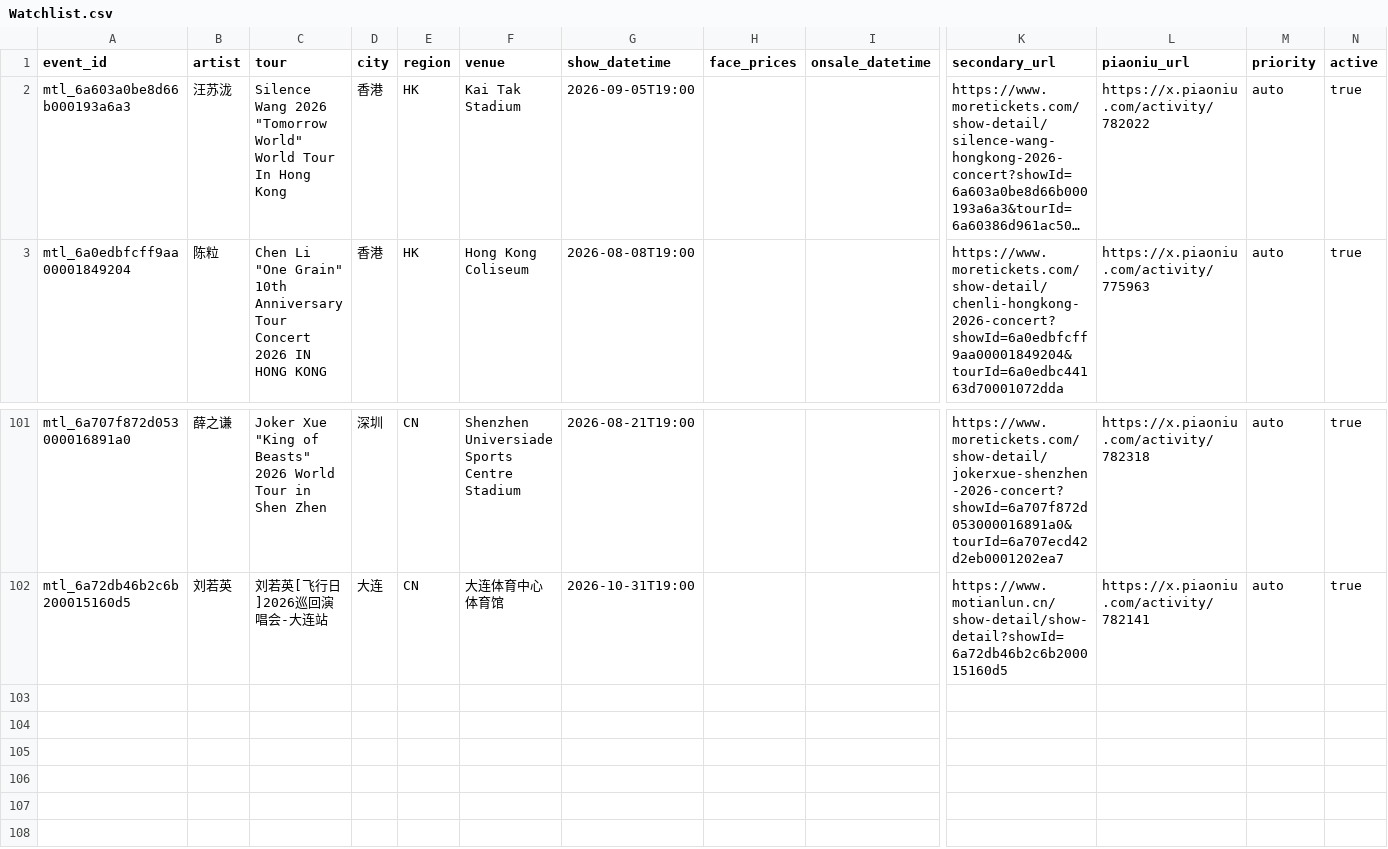
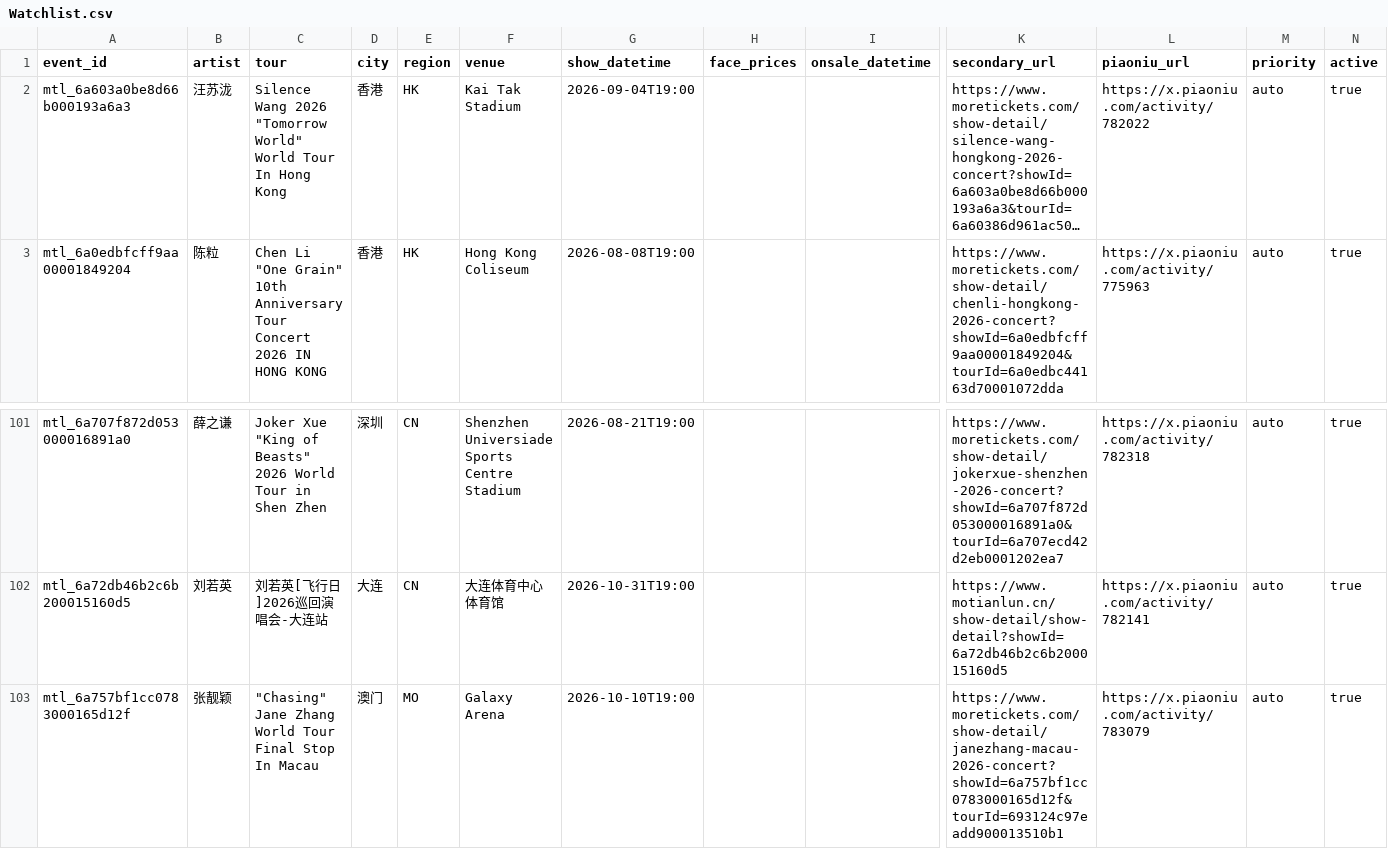
Before and after one commit to RealAToMe/ConcertOwl, a CSV file: meta/Watchlist.csv, drawn as a sheet; only a part is shown, gaps mark what is left out; long unchanged cells end in …; rows hold the shown columns only; the diff names each change by its address in the sheet, - before the commit and + after, or states it on an @@ line.

```diff
--- a/meta/Watchlist.csv
+++ b/meta/Watchlist.csv
-G2 (show_datetime): 2026-09-05T19:00
+G2 (show_datetime): 2026-09-04T19:00
+row 103: mtl_6a757bf1cc0783000165d12f | 张靓颖 | "Chasing" Jane Zhang World Tour Final Stop In Macau | 澳门 | MO | Galaxy Arena | 2026-10-10T19:00 |  |  | https://www.moretickets.com/show-detail/janezhang-macau-2026-concert?showId=6a757bf1cc0783000165d12f&tourId=693124c97eadd900013510b1 | https://x.piaoniu.com/activity/783079 | auto | true
```
Also changed, not shown: 5 other files.
